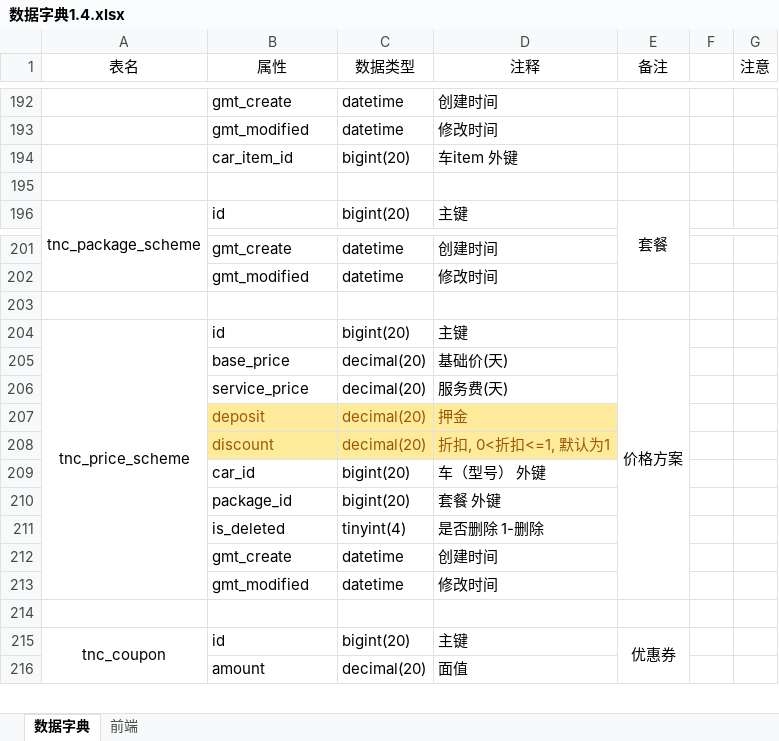
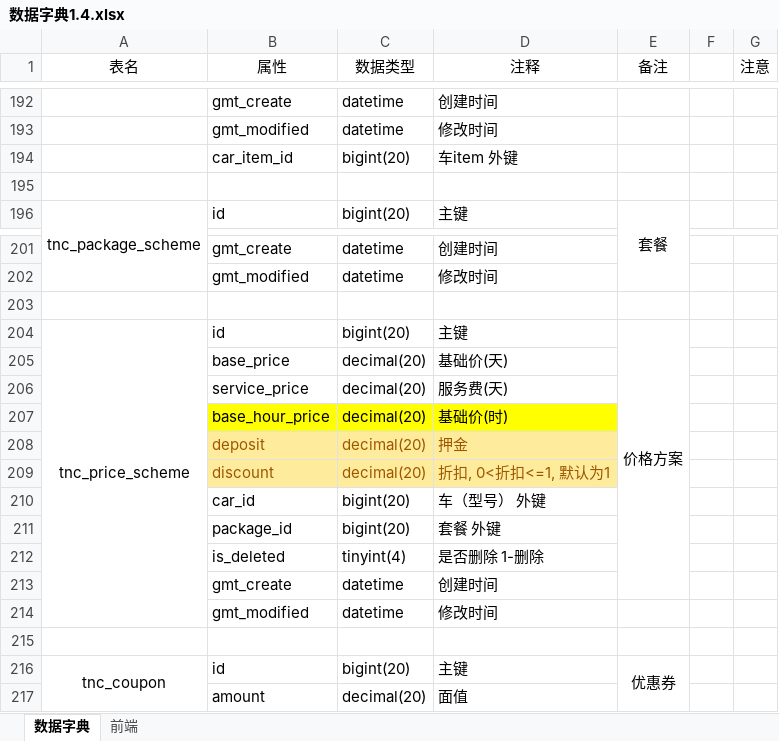
Before and after one commit to 905753552/car_tenancy, an Excel workbook: src/main/resources/sql/数据字典1.4.xlsx, sheet 数据字典, drawn as a sheet; only a part is shown, gaps mark what is left out; values as stored, in another font and other column widths than the file's, no borders; removed rows and columns are numbered as before the commit, all else as after; the diff covers the shown part only; the diff names each change by its address in the sheet, - before the commit and + after, or states it on an @@ line.

```diff
--- a/src/main/resources/sql/数据字典1.4.xlsx (sheet 数据字典)
+++ b/src/main/resources/sql/数据字典1.4.xlsx (sheet 数据字典)
-E204:E213 merged
+E204:E213 merged
+row 207:  | base_hour_price | decimal(20) | 基础价(时)
```
Also changed, not shown: 1 edited cell, cell formats and merged cells elsewhere in this sheet, 1 other file.
